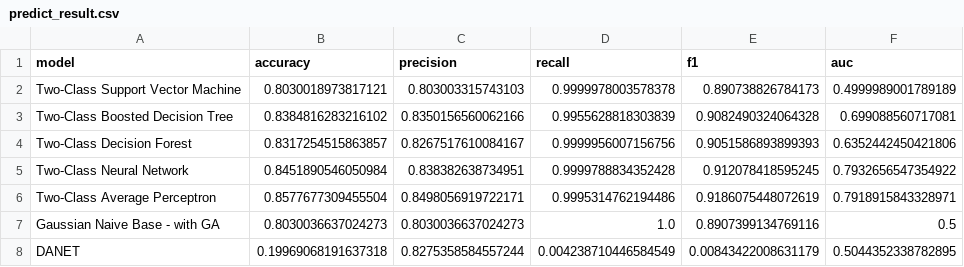
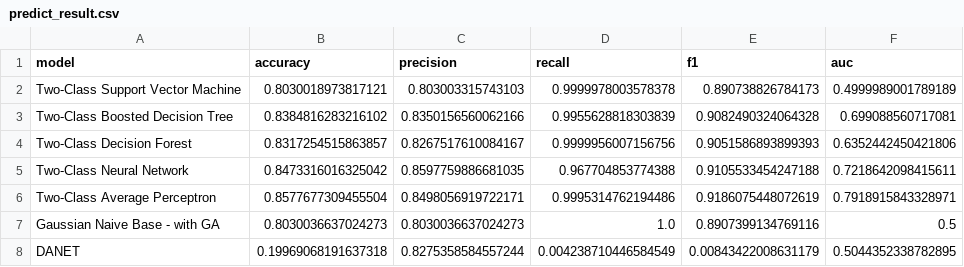
Before and after one commit to Suvres/mgr_pwr_2023, a CSV file: praca/_others/predict_result.csv, drawn as a sheet.

```diff
--- a/praca/_others/predict_result.csv
+++ b/praca/_others/predict_result.csv
@@ -4,3 +4,3 @@ Two-Class Boosted Decision Tree,0.8384816283216102,0.8350156560062166,0.99556288
 Two-Class Decision Forest,0.8317254515863857,0.8267517610084167,0.9999956007156756,0.9051586893899393,0.6352442450421806
-Two-Class Neural Network,0.8451890546050984,0.838382638734951,0.9999788834352428,0.912078418595245,0.7932656547354922
+Two-Class Neural Network,0.8473316016325042,0.8597759886681035,0.967704853774388,0.9105533454247188,0.7218642098415611
 Two-Class Average Perceptron,0.8577677309455504,0.8498056919722171,0.9995314762194486,0.9186075448072619,0.7918915843328971
```
Also changed, not shown: 5 other files.
